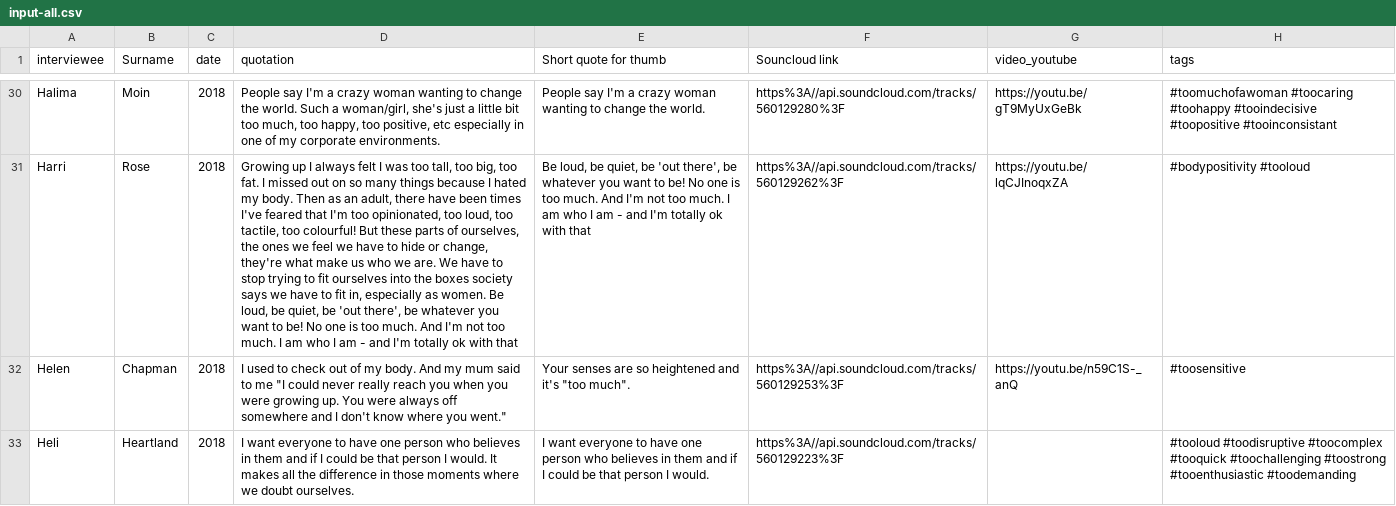
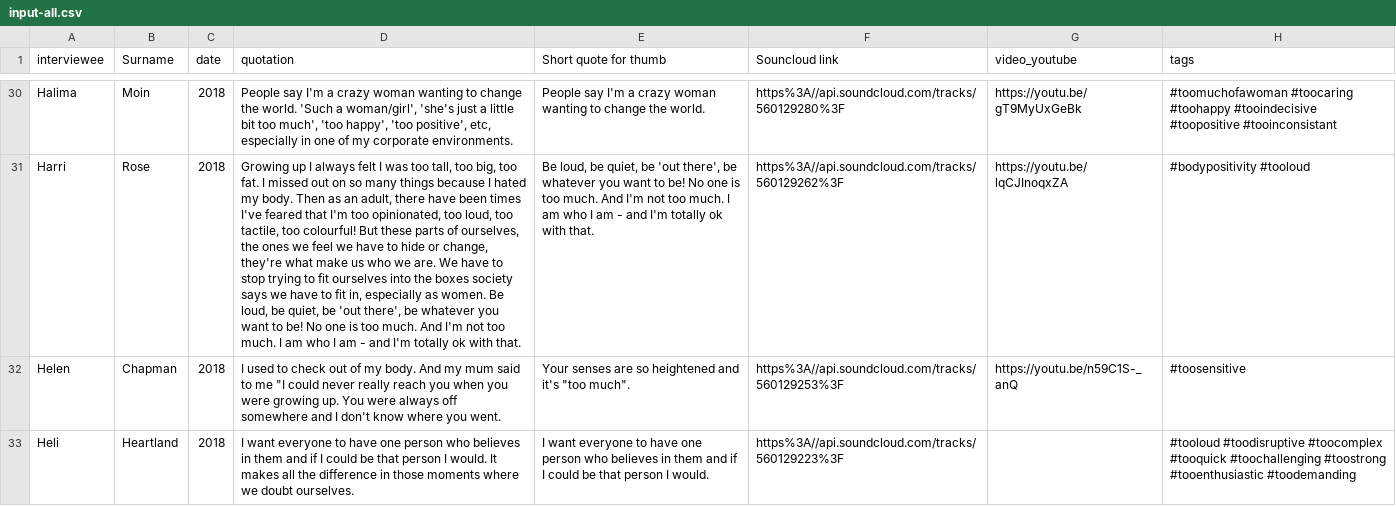
Before and after one commit to DeckOfPandas/too-much-of-a-person, a CSV file: csv/input-all.csv, drawn as a sheet; only a part is shown, gaps mark what is left out; the diff covers the shown part only; the diff names each change by its address in the sheet, - before the commit and + after, or states it on an @@ line.

Commit message:
Updated markdown files as per this snapshot of spreadsheet

```diff
--- a/csv/input-all.csv
+++ b/csv/input-all.csv
-D30 (quotation): …the world. Such a woman/girl, she's just a little bit too much, too happy, too positive, etc especially in…
+D30 (quotation): …the world. 'Such a woman/girl', 'she's just a little bit too much', 'too happy', 'too positive', etc, especially in…
-D31 (quotation): …ok with that
+D31 (quotation): …ok with that.
-E31 (Short quote for thumb): …ok with that
+E31 (Short quote for thumb): …ok with that.
-D32 (quotation): …where you went."
+D32 (quotation): …where you went.
```
Also changed, not shown: 46 edited cells elsewhere in this file, 41 other files.
